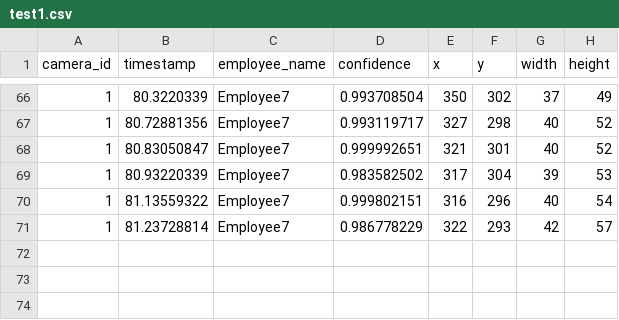
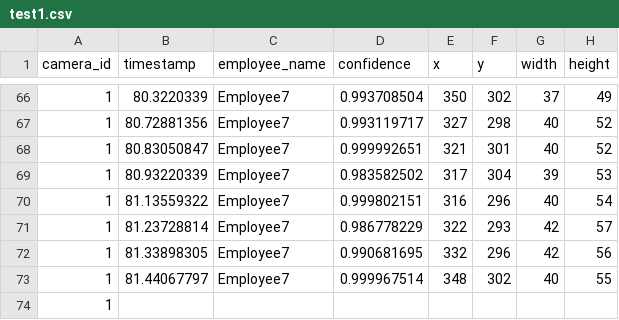
Before and after one commit to DataDynam/vision-based-attendance-system, a CSV file: Attendance_Logic_Module/test1.csv, drawn as a sheet; only a part is shown, gaps mark what is left out.

Commit message:
test path

```diff
--- a/Attendance_Logic_Module/test1.csv
+++ b/Attendance_Logic_Module/test1.csv
@@ -71 +71,4 @@ camera_id,timestamp,employee_name,confidence,x,y,width,height
 1,81.23728814,Employee7,0.986778229,322,293,42,57
+1,81.33898305,Employee7,0.990681695,332,296,42,56
+1,81.44067797,Employee7,0.999967514,348,302,40,55
+1,
```
